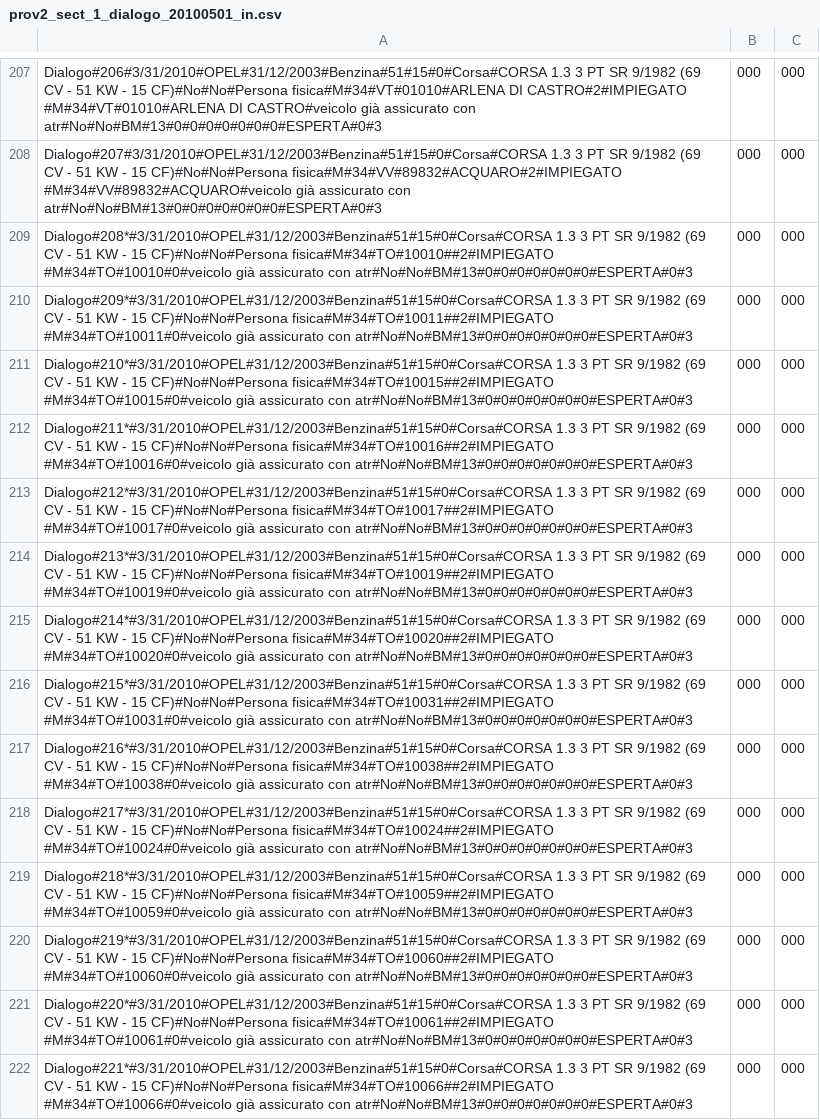
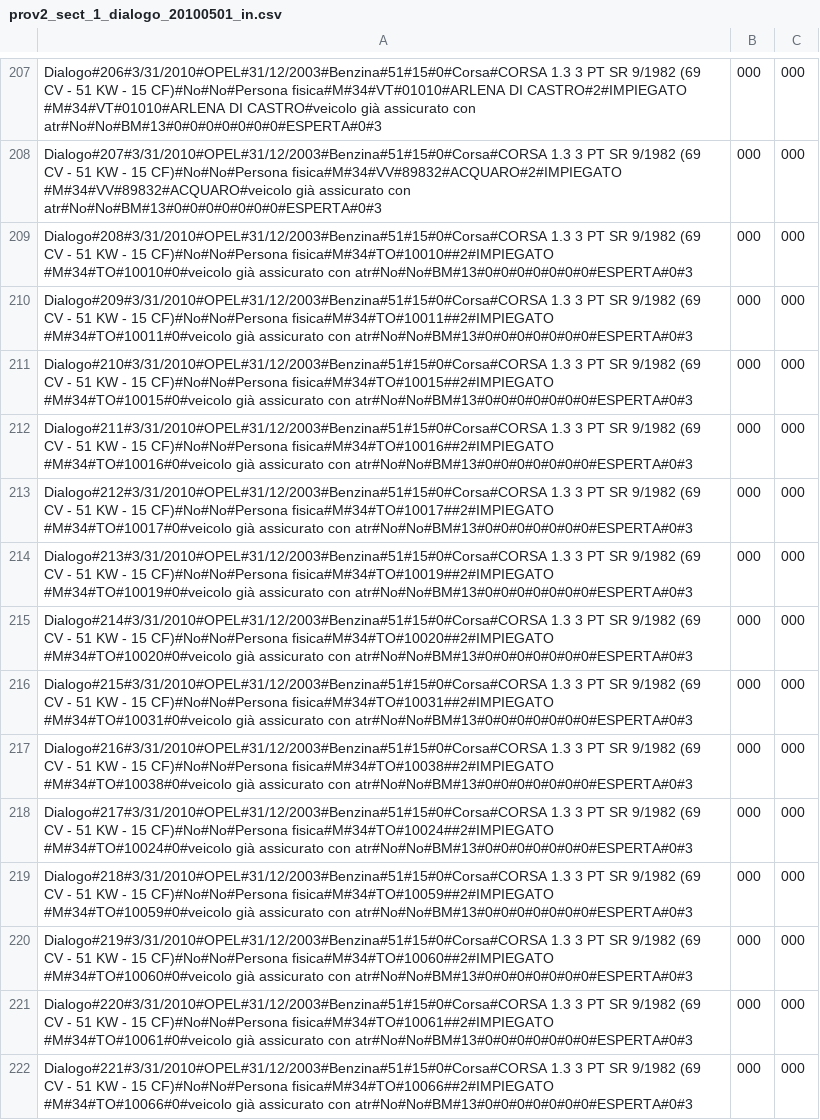
Before and after one commit to ugodiiorio/experiment, a CSV file: code/builders/etl/1_generic_profile/csv/prov2_sect_1_dialogo_20100501_in.csv, drawn as a sheet; only a part is shown, gaps mark what is left out; the diff covers the shown part only; the diff names each change by its address in the sheet, - before the commit and + after, or states it on an @@ line.

```diff
--- a/code/builders/etl/1_generic_profile/csv/prov2_sect_1_dialogo_20100501_in.csv
+++ b/code/builders/etl/1_generic_profile/csv/prov2_sect_1_dialogo_20100501_in.csv
-A209: Dialogo#208*#3/31/2010#OPEL#31/12/2003#Benzina#51#15#0#Corsa#CORSA 1.3 3…
+A209: Dialogo#208#3/31/2010#OPEL#31/12/2003#Benzina#51#15#0#Corsa#CORSA 1.3 3…
-A210: Dialogo#209*#3/31/2010#OPEL#31/12/2003#Benzina#51#15#0#Corsa#CORSA 1.3 3…
+A210: Dialogo#209#3/31/2010#OPEL#31/12/2003#Benzina#51#15#0#Corsa#CORSA 1.3 3…
-A211: Dialogo#210*#3/31/2010#OPEL#31/12/2003#Benzina#51#15#0#Corsa#CORSA 1.3 3…
+A211: Dialogo#210#3/31/2010#OPEL#31/12/2003#Benzina#51#15#0#Corsa#CORSA 1.3 3…
-A212: Dialogo#211*#3/31/2010#OPEL#31/12/2003#Benzina#51#15#0#Corsa#CORSA 1.3 3…
+A212: Dialogo#211#3/31/2010#OPEL#31/12/2003#Benzina#51#15#0#Corsa#CORSA 1.3 3…
-A213: Dialogo#212*#3/31/2010#OPEL#31/12/2003#Benzina#51#15#0#Corsa#CORSA 1.3 3…
+A213: Dialogo#212#3/31/2010#OPEL#31/12/2003#Benzina#51#15#0#Corsa#CORSA 1.3 3…
-A214: Dialogo#213*#3/31/2010#OPEL#31/12/2003#Benzina#51#15#0#Corsa#CORSA 1.3 3…
+A214: Dialogo#213#3/31/2010#OPEL#31/12/2003#Benzina#51#15#0#Corsa#CORSA 1.3 3…
-A215: Dialogo#214*#3/31/2010#OPEL#31/12/2003#Benzina#51#15#0#Corsa#CORSA 1.3 3…
+A215: Dialogo#214#3/31/2010#OPEL#31/12/2003#Benzina#51#15#0#Corsa#CORSA 1.3 3…
-A216: Dialogo#215*#3/31/2010#OPEL#31/12/2003#Benzina#51#15#0#Corsa#CORSA 1.3 3…
+A216: Dialogo#215#3/31/2010#OPEL#31/12/2003#Benzina#51#15#0#Corsa#CORSA 1.3 3…
-A217: Dialogo#216*#3/31/2010#OPEL#31/12/2003#Benzina#51#15#0#Corsa#CORSA 1.3 3…
+A217: Dialogo#216#3/31/2010#OPEL#31/12/2003#Benzina#51#15#0#Corsa#CORSA 1.3 3…
-A218: Dialogo#217*#3/31/2010#OPEL#31/12/2003#Benzina#51#15#0#Corsa#CORSA 1.3 3…
+A218: Dialogo#217#3/31/2010#OPEL#31/12/2003#Benzina#51#15#0#Corsa#CORSA 1.3 3…
-A219: Dialogo#218*#3/31/2010#OPEL#31/12/2003#Benzina#51#15#0#Corsa#CORSA 1.3 3…
+A219: Dialogo#218#3/31/2010#OPEL#31/12/2003#Benzina#51#15#0#Corsa#CORSA 1.3 3…
-A220: Dialogo#219*#3/31/2010#OPEL#31/12/2003#Benzina#51#15#0#Corsa#CORSA 1.3 3…
+A220: Dialogo#219#3/31/2010#OPEL#31/12/2003#Benzina#51#15#0#Corsa#CORSA 1.3 3…
-A221: Dialogo#220*#3/31/2010#OPEL#31/12/2003#Benzina#51#15#0#Corsa#CORSA 1.3 3…
+A221: Dialogo#220#3/31/2010#OPEL#31/12/2003#Benzina#51#15#0#Corsa#CORSA 1.3 3…
-A222: Dialogo#221*#3/31/2010#OPEL#31/12/2003#Benzina#51#15#0#Corsa#CORSA 1.3 3…
+A222: Dialogo#221#3/31/2010#OPEL#31/12/2003#Benzina#51#15#0#Corsa#CORSA 1.3 3…
```
Also changed, not shown: 126 edited cells elsewhere in this file, code/builders/etl/1_generic_profile/csv/prov2_sect_1_directline_20100501_in.csv, 7 other files.
